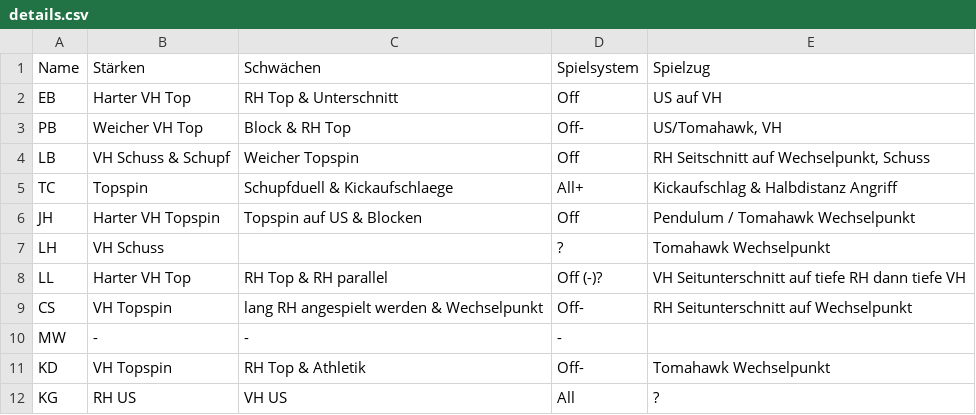
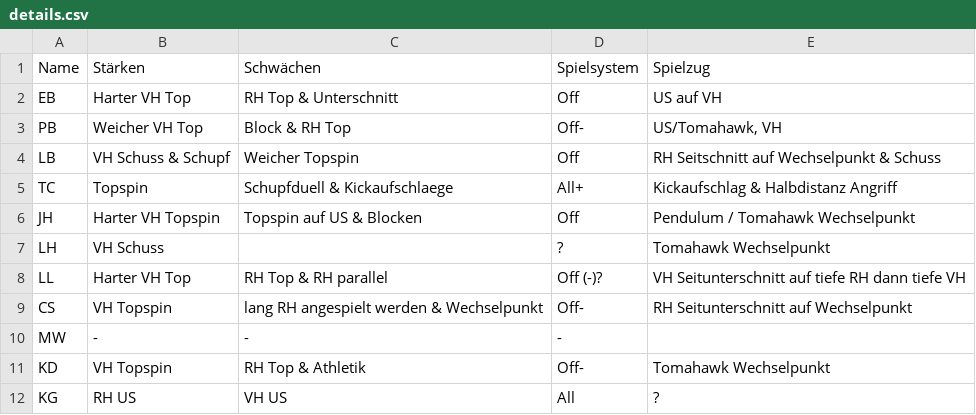
Before and after one commit to adlaube/tt, a CSV file: details.csv, drawn as a sheet.

Commit message:
Fix LB

```diff
--- a/details.csv
+++ b/details.csv
@@ -3,3 +3,3 @@ EB,Harter VH Top,RH Top & Unterschnitt,Off,US auf VH
 PB,Weicher VH Top,"Block & RH Top",Off-,"US/Tomahawk, VH"
-LB,"VH Schuss & Schupf",Weicher Topspin,Off,"RH Seitschnitt auf Wechselpunkt, Schuss"
+LB,"VH Schuss & Schupf",Weicher Topspin,Off,"RH Seitschnitt auf Wechselpunkt & Schuss"
 TC,Topspin,"Schupfduell & Kickaufschlaege",All+,"Kickaufschlag & Halbdistanz Angriff"
```
